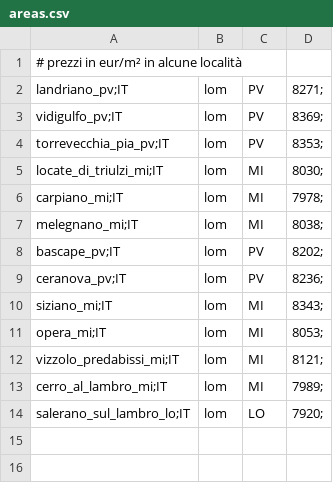
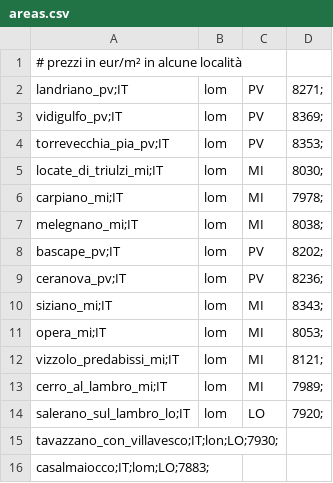
Before and after one commit to maxpsq/price-tracker, a CSV file: cfg/eom/re/buy/areas.csv, drawn as a sheet.

Commit message:
new RE areas

```diff
--- a/cfg/eom/re/buy/areas.csv
+++ b/cfg/eom/re/buy/areas.csv
@@ -14 +14,3 @@ cerro_al_lambro_mi;IT,lom,MI,7989;
 salerano_sul_lambro_lo;IT,lom,LO,7920;
+tavazzano_con_villavesco;IT;lon;LO;7930;
+casalmaiocco;IT;lom;LO;7883;
```
